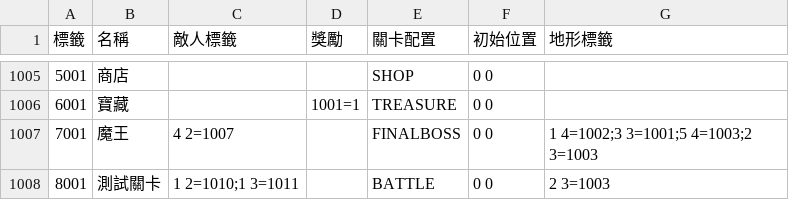
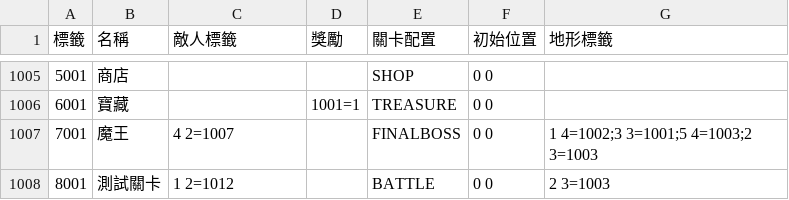
Before and after one commit to yucheng0210/Card, a CSV file: Assets/StreamingAssets/LEVELTYPELIST.csv, drawn as a sheet; only a part is shown, gaps mark what is left out.

```diff
--- a/Assets/StreamingAssets/LEVELTYPELIST.csv
+++ b/Assets/StreamingAssets/LEVELTYPELIST.csv
@@ -1007,2 +1007,2 @@
 7001,魔王,4 2=1007,,FINALBOSS,0 0,1 4=1002;3 3=1001;5 4=1003;2 3=1003
-8001,測試關卡,1 2=1010;1 3=1011,,BATTLE,0 0,2 3=1003
+8001,測試關卡,1 2=1012,,BATTLE,0 0,2 3=1003
```
Also changed, not shown: Assets/StreamingAssets/ENEMYLIST.csv, 8 other files.
